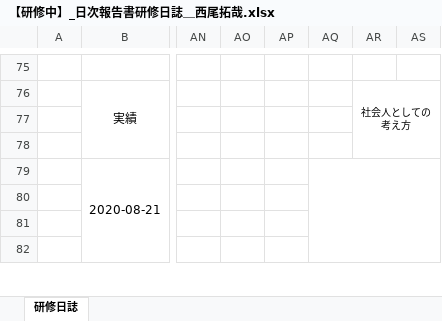
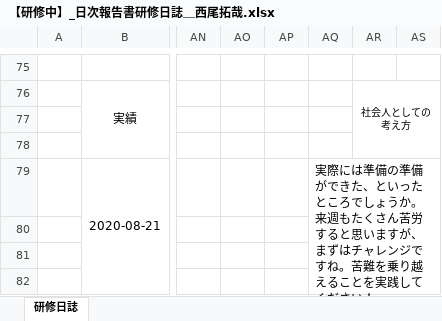
Before and after one commit to miyazaki026/git04, an Excel workbook: 【研修中】_日次報告書研修日誌＿西尾拓哉.xlsx, sheet 研修日誌, drawn as a sheet; only a part is shown, gaps mark what is left out; values as stored, in another font and other column widths than the file's, no borders; the diff names each change by its address in the sheet, - before the commit and + after, or states it on an @@ line.

```diff
--- a/【研修中】_日次報告書研修日誌＿西尾拓哉.xlsx (sheet 研修日誌)
+++ b/【研修中】_日次報告書研修日誌＿西尾拓哉.xlsx (sheet 研修日誌)
-AQ79: (empty)
+AQ79: 実際には準備の準備ができた、といったところでしょうか。来週もたくさん苦労すると思いますが、まずはチャレンジですね。苦難を乗り越えることを実践してください！
```
Also changed, not shown: 【研修中】_日次報告書研修日誌_大倉和.xlsx, 【研修中】_日次報告書研修日誌林康輝.xlsx.
